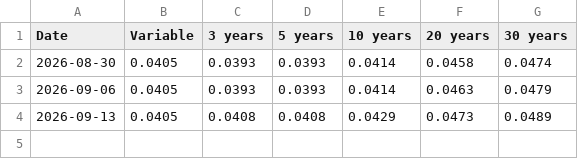
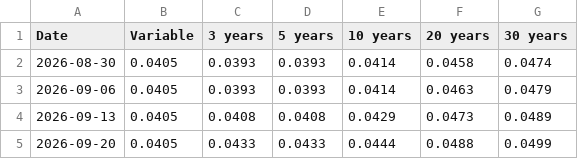
Before and after one commit to jdassociados01/ABN-mortgage-rate-monitor, a CSV file: data/history.csv, drawn as a sheet.

```diff
--- a/data/history.csv
+++ b/data/history.csv
@@ -4 +4,2 @@ Date,Variable,3 years,5 years,10 years,20 years,30 years
 2026-09-13,0.0405,0.0408,0.0408,0.0429,0.0473,0.0489
+2026-09-20,0.0405,0.0433,0.0433,0.0444,0.0488,0.0499
```
Also changed, not shown: data/current.csv, 4 other files.
